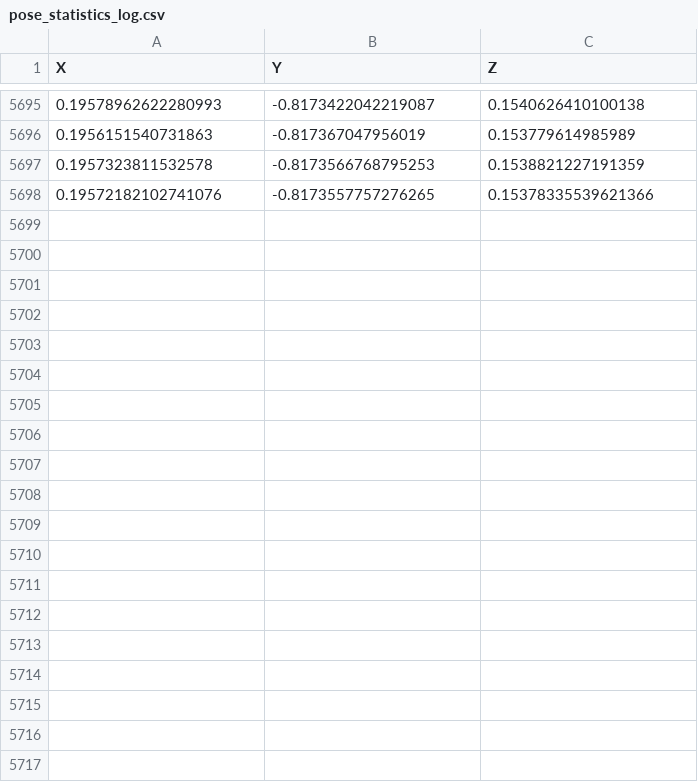
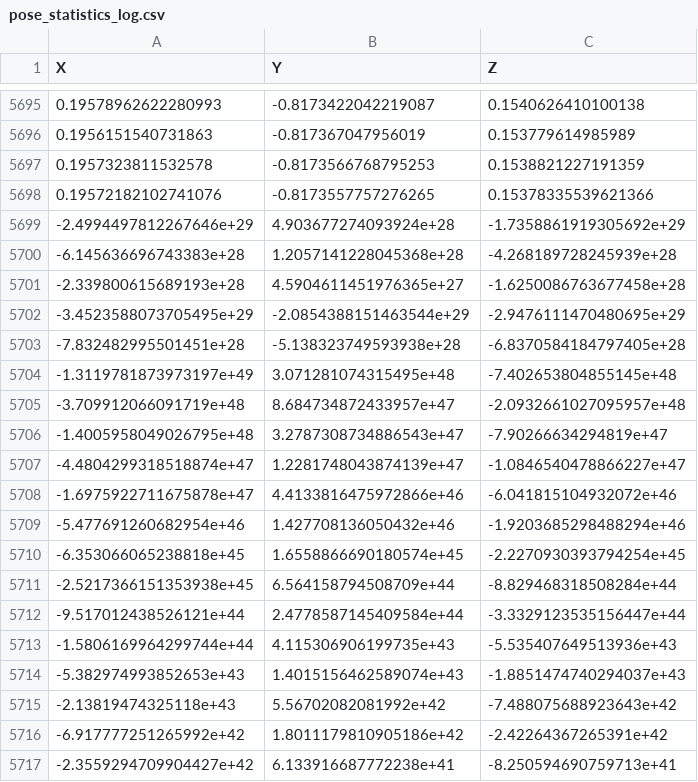
Before and after one commit to GabelTomer/IOT, a CSV file: pose_statistics_log.csv, drawn as a sheet; only a part is shown, gaps mark what is left out; the diff covers the shown part only; the diff names each change by its address in the sheet, - before the commit and + after, or states it on an @@ line.

```diff
--- a/pose_statistics_log.csv
+++ b/pose_statistics_log.csv
+row 5699: -2.4994497812267646e+29 | 4.903677274093924e+28 | -1.7358861919305692e+29
+row 5700: -6.145636696743383e+28 | 1.2057141228045368e+28 | -4.268189728245939e+28
+row 5701: -2.339800615689193e+28 | 4.5904611451976365e+27 | -1.6250086763677458e+28
+row 5702: -3.4523588073705495e+29 | -2.0854388151463544e+29 | -2.9476111470480695e+29
+row 5703: -7.832482995501451e+28 | -5.138323749593938e+28 | -6.8370584184797405e+28
+row 5704: -1.3119781873973197e+49 | 3.071281074315495e+48 | -7.402653804855145e+48
+row 5705: -3.709912066091719e+48 | 8.684734872433957e+47 | -2.0932661027095957e+48
+row 5706: -1.4005958049026795e+48 | 3.2787308734886543e+47 | -7.90266634294819e+47
+row 5707: -4.4804299318518874e+47 | 1.2281748043874139e+47 | -1.0846540478866227e+47
+row 5708: -1.6975922711675878e+47 | 4.4133816475972866e+46 | -6.041815104932072e+46
+row 5709: -5.477691260682954e+46 | 1.427708136050432e+46 | -1.9203685298488294e+46
+row 5710: -6.353066065238818e+45 | 1.6558866690180574e+45 | -2.2270930393794254e+45
+row 5711: -2.5217366151353938e+45 | 6.564158794508709e+44 | -8.829468318508284e+44
+row 5712: -9.517012438526121e+44 | 2.4778587145409584e+44 | -3.3329123535156447e+44
+row 5713: -1.5806169964299744e+44 | 4.115306906199735e+43 | -5.535407649513936e+43
+row 5714: -5.382974993852653e+43 | 1.4015156462589074e+43 | -1.8851474740294037e+43
+row 5715: -2.13819474325118e+43 | 5.56702082081992e+42 | -7.488075688923643e+42
+row 5716: -6.917777251265992e+42 | 1.8011179810905186e+42 | -2.42264367265391e+42
+row 5717: -2.3559294709904427e+42 | 6.133916687772238e+41 | -8.250594690759713e+41
```
Also changed, not shown: 18 added rows elsewhere in this file, 1 other file.
